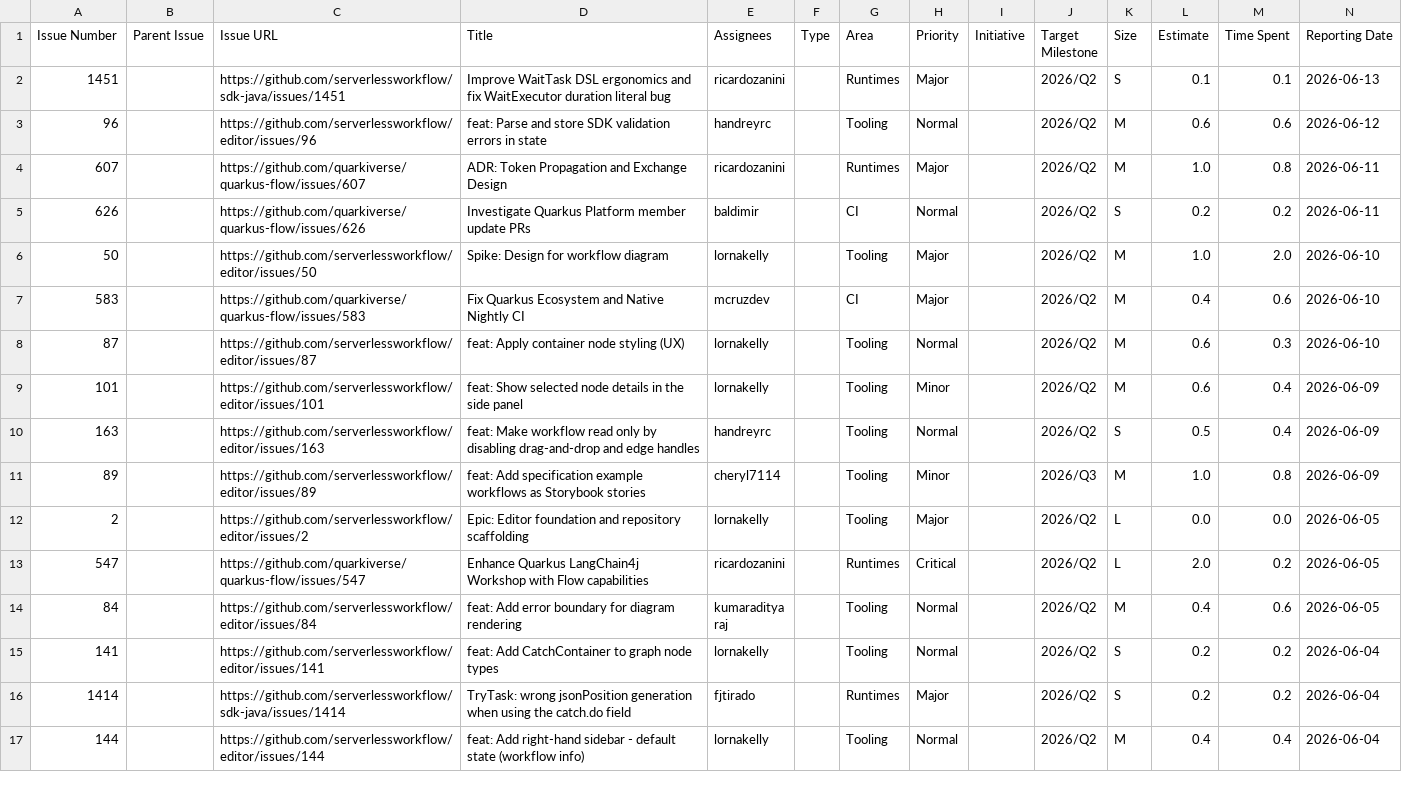
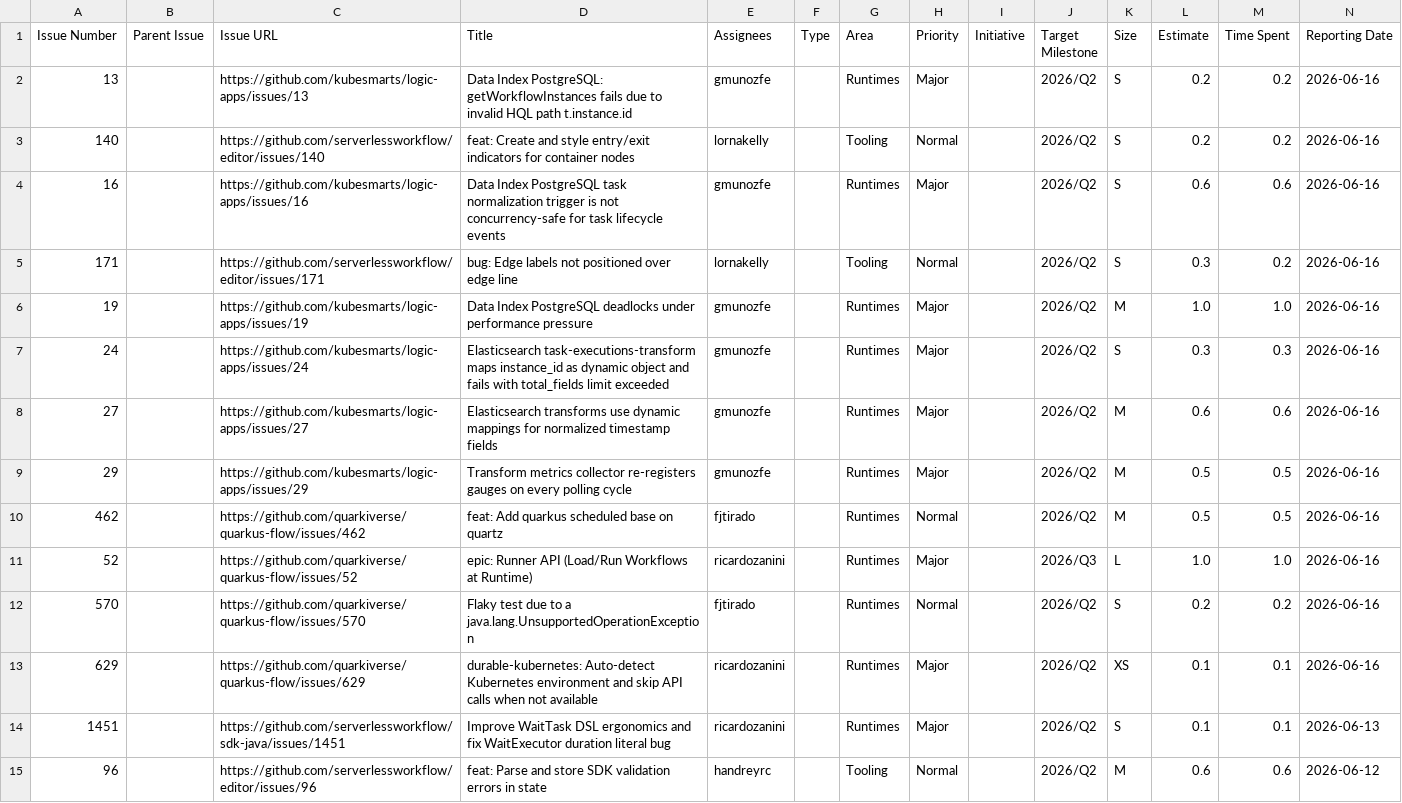
Before and after one commit to kubesmarts/pm-automations, a CSV file: exports/quarkiverse-11-done-items.csv, drawn as a sheet; only a part is shown; the shorter side is filled out with more unchanged rows; rows hold the shown columns only; the diff names each change by its address in the sheet, - before the commit and + after, or states it on an @@ line.

```diff
--- a/exports/quarkiverse-11-done-items.csv
+++ b/exports/quarkiverse-11-done-items.csv
+row 2: 13 |  | https://github.com/kubesmarts/logic-apps/issues/13 | Data Index PostgreSQL: getWorkflowInstances fails due to invalid HQL path t.instance.id | gmunozfe |  | Runtimes | Major |  | 2026/Q2 | S | 0.2 | 0.2 | 2026-06-16
+row 3: 140 |  | https://github.com/serverlessworkflow/editor/issues/140 | feat: Create and style entry/exit indicators for container nodes | lornakelly |  | Tooling | Normal |  | 2026/Q2 | S | 0.2 | 0.2 | 2026-06-16
+row 4: 16 |  | https://github.com/kubesmarts/logic-apps/issues/16 | Data Index PostgreSQL task normalization trigger is not concurrency-safe for task lifecycle events | gmunozfe |  | Runtimes | Major |  | 2026/Q2 | S | 0.6 | 0.6 | 2026-06-16
+row 5: 171 |  | https://github.com/serverlessworkflow/editor/issues/171 | bug: Edge labels not positioned over edge line | lornakelly |  | Tooling | Normal |  | 2026/Q2 | S | 0.3 | 0.2 | 2026-06-16
+row 6: 19 |  | https://github.com/kubesmarts/logic-apps/issues/19 | Data Index PostgreSQL deadlocks under performance pressure | gmunozfe |  | Runtimes | Major |  | 2026/Q2 | M | 1.0 | 1.0 | 2026-06-16
+row 7: 24 |  | https://github.com/kubesmarts/logic-apps/issues/24 | Elasticsearch task-executions-transform maps instance_id as dynamic object and fails with total_fields limit exceeded | gmunozfe |  | Runtimes | Major |  | 2026/Q2 | S | 0.3 | 0.3 | 2026-06-16
+row 8: 27 |  | https://github.com/kubesmarts/logic-apps/issues/27 | Elasticsearch transforms use dynamic mappings for normalized timestamp fields | gmunozfe |  | Runtimes | Major |  | 2026/Q2 | M | 0.6 | 0.6 | 2026-06-16
+row 9: 29 |  | https://github.com/kubesmarts/logic-apps/issues/29 | Transform metrics collector re-registers gauges on every polling cycle | gmunozfe |  | Runtimes | Major |  | 2026/Q2 | M | 0.5 | 0.5 | 2026-06-16
+row 10: 462 |  | https://github.com/quarkiverse/quarkus-flow/issues/462 | feat: Add quarkus scheduled base on quartz | fjtirado |  | Runtimes | Normal |  | 2026/Q2 | M | 0.5 | 0.5 | 2026-06-16
+row 11: 52 |  | https://github.com/quarkiverse/quarkus-flow/issues/52 | epic: Runner API (Load/Run Workflows at Runtime) | ricardozanini |  | Runtimes | Major |  | 2026/Q3 | L | 1.0 | 1.0 | 2026-06-16
+row 12: 570 |  | https://github.com/quarkiverse/quarkus-flow/issues/570 | Flaky test due to a java.lang.UnsupportedOperationException | fjtirado |  | Runtimes | Normal |  | 2026/Q2 | S | 0.2 | 0.2 | 2026-06-16
+row 13: 629 |  | https://github.com/quarkiverse/quarkus-flow/issues/629 | durable-kubernetes: Auto-detect Kubernetes environment and skip API calls when not available | ricardozanini |  | Runtimes | Major |  | 2026/Q2 | XS | 0.1 | 0.1 | 2026-06-16
```
Also changed, not shown: exports/kiegroup-8-done-items.csv, exports/kiegroup-9-done-items.csv.
